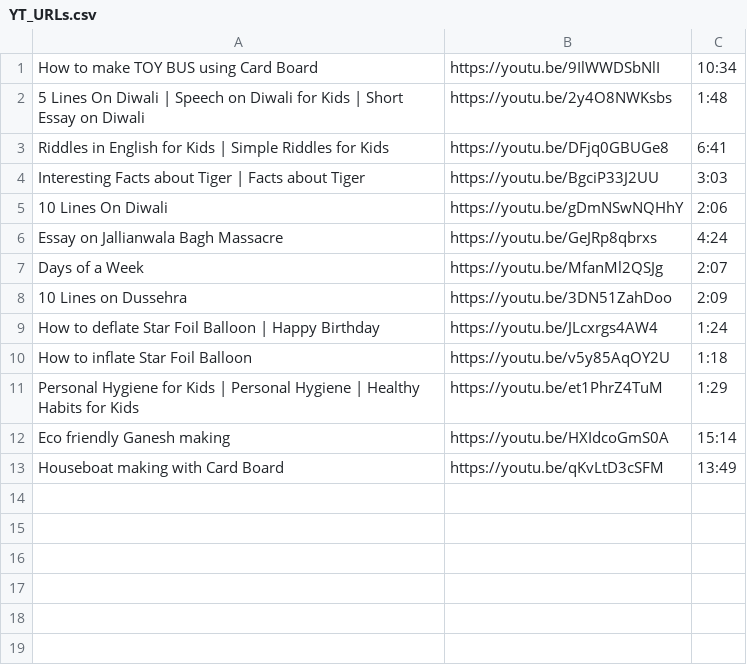
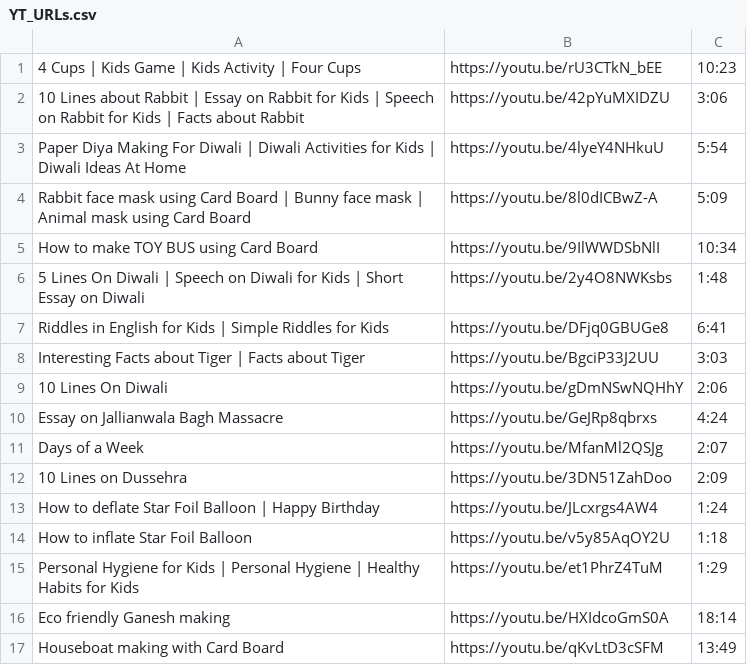
Before and after one commit to RanjitBandaOrganization/all-tools-utilities, a CSV file: OpenYTInVM/HelperFiles/YT_URLs.csv, drawn as a sheet.

```diff
--- a/OpenYTInVM/HelperFiles/YT_URLs.csv
+++ b/OpenYTInVM/HelperFiles/YT_URLs.csv
@@ -1 +1,5 @@
+4 Cups | Kids Game | Kids Activity | Four Cups,https://youtu.be/rU3CTkN_bEE,10:23
+10 Lines about Rabbit | Essay on Rabbit for Kids | Speech on Rabbit for Kids |  Facts about Rabbit,https://youtu.be/42pYuMXIDZU,3:06
+Paper Diya Making For Diwali |  Diwali Activities for Kids | Diwali Ideas At Home,https://youtu.be/4lyeY4NHkuU,5:54
+Rabbit face mask using Card Board | Bunny face mask | Animal mask using Card Board,https://youtu.be/8l0dICBwZ-A,5:09
 How to make TOY BUS using Card Board,https://youtu.be/9IlWWDSbNlI,10:34
@@ -11,3 +15,3 @@ How to inflate Star Foil Balloon,https://youtu.be/v5y85AqOY2U,1:18
 Personal Hygiene for Kids | Personal Hygiene | Healthy Habits for Kids,https://youtu.be/et1PhrZ4TuM,1:29
-Eco friendly Ganesh making,https://youtu.be/HXIdcoGmS0A,15:14
+Eco friendly Ganesh making,https://youtu.be/HXIdcoGmS0A,18:14
 Houseboat making with Card Board,https://youtu.be/qKvLtD3cSFM,13:49
```
Also changed, not shown: 2 other files.
